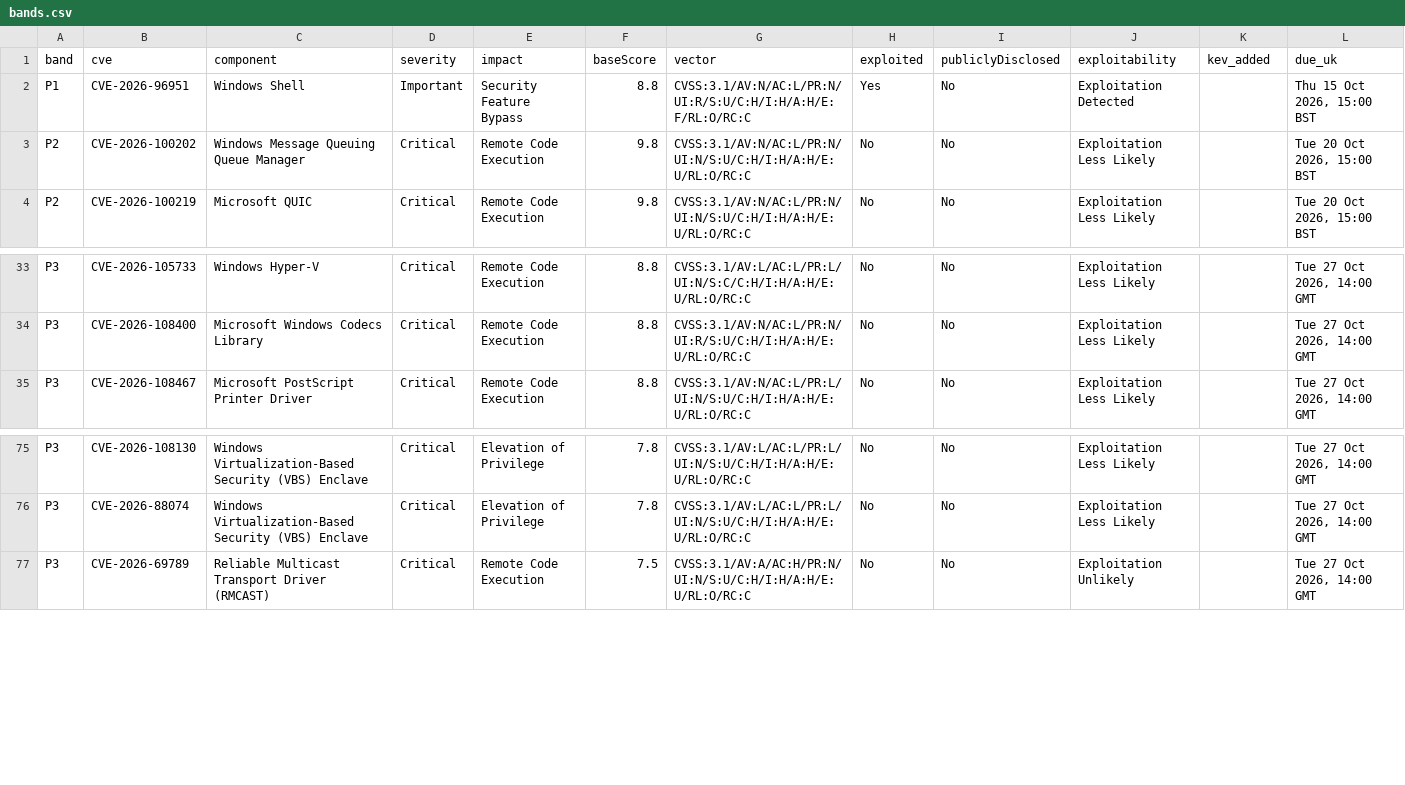
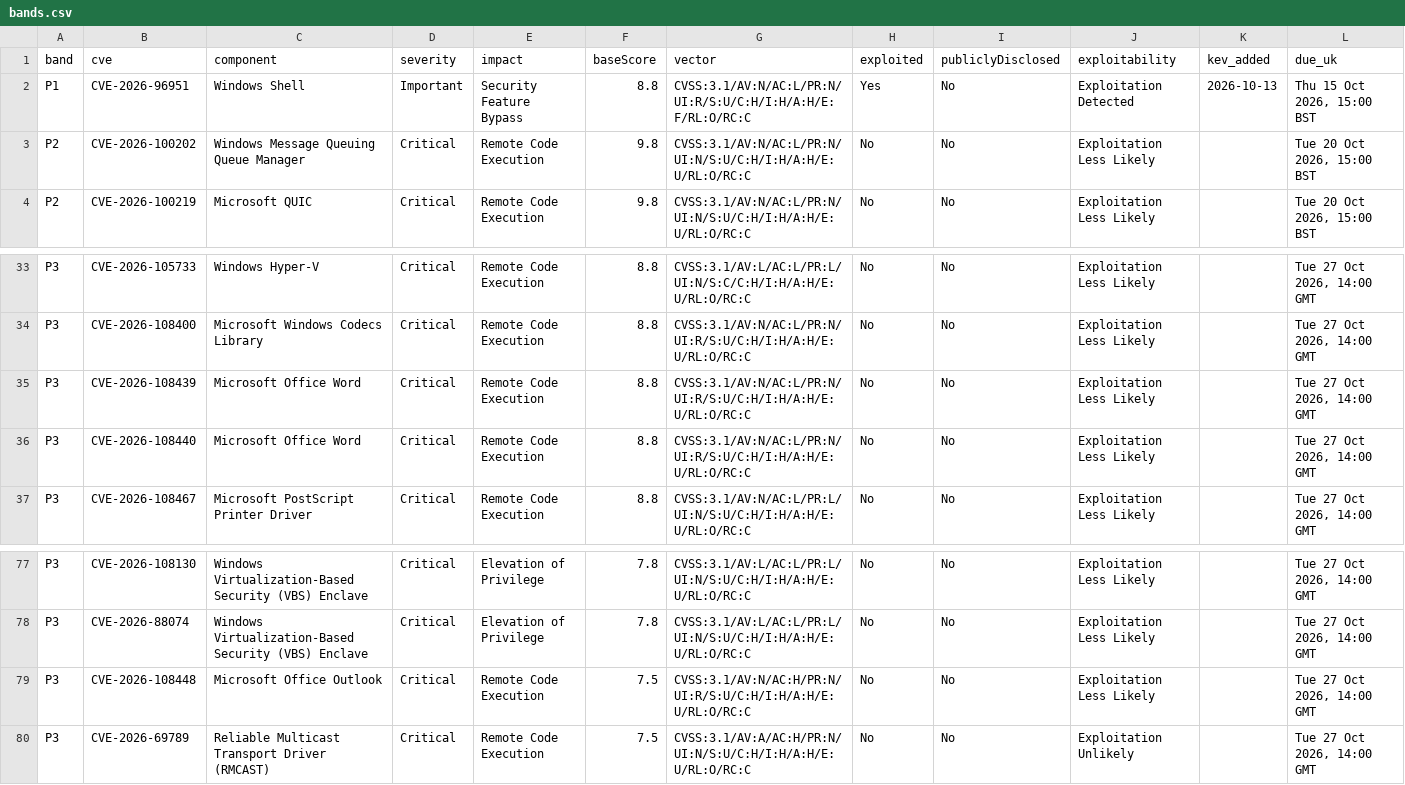
Before and after one commit to PrivSter/patch-tuesday, a CSV file: data/2026-Oct/bands.csv, drawn as a sheet; only a part is shown, gaps mark what is left out.

Commit message:
data: 2026-Oct 2026-10-20T00:18Z

```diff
--- a/data/2026-Oct/bands.csv
+++ b/data/2026-Oct/bands.csv
@@ -1,3 +1,3 @@
 band,cve,component,severity,impact,baseScore,vector,exploited,publiclyDisclosed,exploitability,kev_added,due_uk
-P1,CVE-2026-96951,Windows Shell,Important,Security Feature Bypass,8.8,CVSS:3.1/AV:N/AC:L/PR:N/UI:R/S:U/C:H/I:H/A:H/E:F/RL:O/RC:C,Yes,No,Exploitation Detected,,"Thu 15 Oct 2026, 15:00 BST"
+P1,CVE-2026-96951,Windows Shell,Important,Security Feature Bypass,8.8,CVSS:3.1/AV:N/AC:L/PR:N/UI:R/S:U/C:H/I:H/A:H/E:F/RL:O/RC:C,Yes,No,Exploitation Detected,2026-10-13,"Thu 15 Oct 2026, 15:00 BST"
 P2,CVE-2026-100202,Windows Message Queuing Queue Manager,Critical,Remote Code Execution,9.8,CVSS:3.1/AV:N/AC:L/PR:N/UI:N/S:U/C:H/I:H/A:H/E:U/RL:O/RC:C,No,No,Exploitation Less Likely,,"Tue 20 Oct 2026, 15:00 BST"
@@ -34,2 +34,4 @@ P3,CVE-2026-105733,Windows Hyper-V,Critical,Remote Code Execution,8.8,CVSS:3.1/A
 P3,CVE-2026-108400,Microsoft Windows Codecs Library,Critical,Remote Code Execution,8.8,CVSS:3.1/AV:N/AC:L/PR:N/UI:R/S:U/C:H/I:H/A:H/E:U/RL:O/RC:C,No,No,Exploitation Less Likely,,"Tue 27 Oct 2026, 14:00 GMT"
+P3,CVE-2026-108439,Microsoft Office Word,Critical,Remote Code Execution,8.8,CVSS:3.1/AV:N/AC:L/PR:N/UI:R/S:U/C:H/I:H/A:H/E:U/RL:O/RC:C,No,No,Exploitation Less Likely,,"Tue 27 Oct 2026, 14:00 GMT"
+P3,CVE-2026-108440,Microsoft Office Word,Critical,Remote Code Execution,8.8,CVSS:3.1/AV:N/AC:L/PR:N/UI:R/S:U/C:H/I:H/A:H/E:U/RL:O/RC:C,No,No,Exploitation Less Likely,,"Tue 27 Oct 2026, 14:00 GMT"
 P3,CVE-2026-108467,Microsoft PostScript Printer Driver,Critical,Remote Code Execution,8.8,CVSS:3.1/AV:N/AC:L/PR:L/UI:N/S:U/C:H/I:H/A:H/E:U/RL:O/RC:C,No,No,Exploitation Less Likely,,"Tue 27 Oct 2026, 14:00 GMT"
@@ -76,2 +78,3 @@ P3,CVE-2026-108130,Windows Virtualization-Based Security (VBS) Enclave,Critical,
 P3,CVE-2026-88074,Windows Virtualization-Based Security (VBS) Enclave,Critical,Elevation of Privilege,7.8,CVSS:3.1/AV:L/AC:L/PR:L/UI:N/S:U/C:H/I:H/A:H/E:U/RL:O/RC:C,No,No,Exploitation Less Likely,,"Tue 27 Oct 2026, 14:00 GMT"
+P3,CVE-2026-108448,Microsoft Office Outlook,Critical,Remote Code Execution,7.5,CVSS:3.1/AV:N/AC:H/PR:N/UI:R/S:U/C:H/I:H/A:H/E:U/RL:O/RC:C,No,No,Exploitation Less Likely,,"Tue 27 Oct 2026, 14:00 GMT"
 P3,CVE-2026-69789,Reliable Multicast Transport Driver (RMCAST),Critical,Remote Code Execution,7.5,CVSS:3.1/AV:A/AC:H/PR:N/UI:N/S:U/C:H/I:H/A:H/E:U/RL:O/RC:C,No,No,Exploitation Unlikely,,"Tue 27 Oct 2026, 14:00 GMT"
```
Also changed, not shown: 3 other files.
